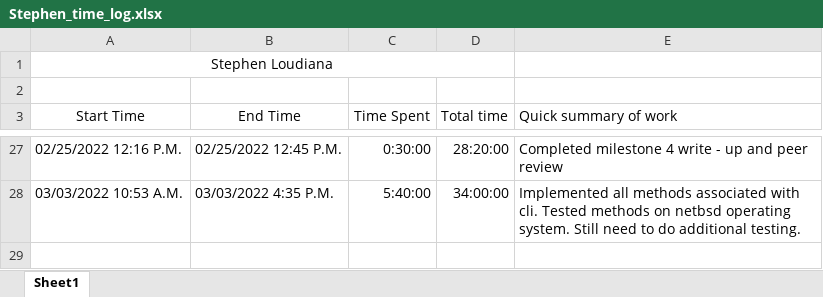
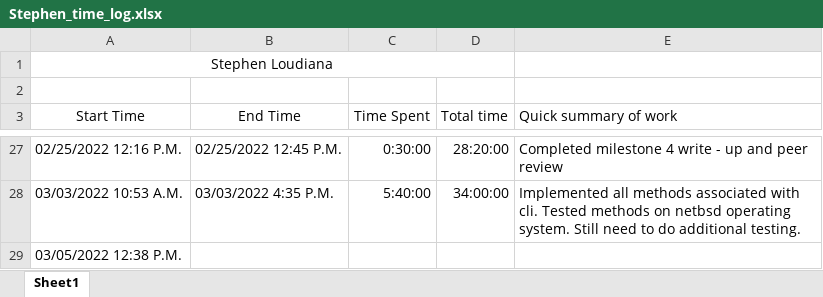
Before and after one commit to KvanQuilst/NetBSD-WifiBrowser, an Excel workbook: docs/time_logs/Stephen_time_log.xlsx, sheet Sheet1, drawn as a sheet; only a part is shown, gaps mark what is left out; values as stored, in another font and other column widths than the file's, no borders; the diff names each change by its address in the sheet, - before the commit and + after, or states it on an @@ line.

Commit message:
stephen: clock in

```diff
--- a/docs/time_logs/Stephen_time_log.xlsx (sheet Sheet1)
+++ b/docs/time_logs/Stephen_time_log.xlsx (sheet Sheet1)
+row 29: 03/05/2022 12:38 P.M.
```
